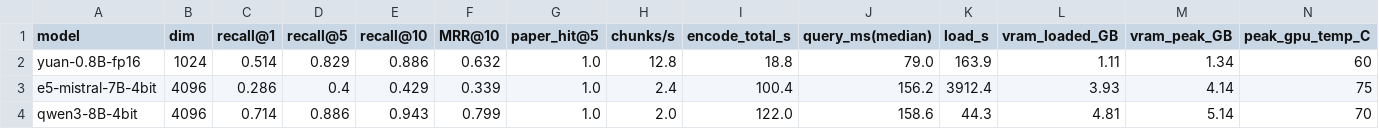
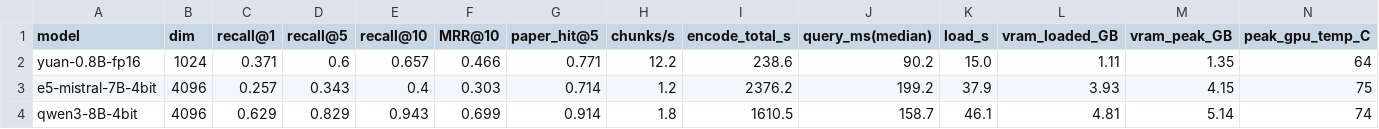
Before and after one commit to riddhimajaiswal18/rag-eval, a CSV file: evals/embeddings/results.csv, drawn as a sheet.

```diff
--- a/evals/embeddings/results.csv
+++ b/evals/embeddings/results.csv
@@ -1,4 +1,4 @@
 model,dim,recall@1,recall@5,recall@10,MRR@10,paper_hit@5,chunks/s,encode_total_s,query_ms(median),load_s,vram_loaded_GB,vram_peak_GB,peak_gpu_temp_C
-yuan-0.8B-fp16,1024,0.514,0.829,0.886,0.632,1.0,12.8,18.8,79.0,163.9,1.11,1.34,60
-e5-mistral-7B-4bit,4096,0.286,0.4,0.429,0.339,1.0,2.4,100.4,156.2,3912.4,3.93,4.14,75
-qwen3-8B-4bit,4096,0.714,0.886,0.943,0.799,1.0,2.0,122.0,158.6,44.3,4.81,5.14,70
+yuan-0.8B-fp16,1024,0.371,0.6,0.657,0.466,0.771,12.2,238.6,90.2,15.0,1.11,1.35,64
+e5-mistral-7B-4bit,4096,0.257,0.343,0.4,0.303,0.714,1.2,2376.2,199.2,37.9,3.93,4.15,75
+qwen3-8B-4bit,4096,0.629,0.829,0.943,0.699,0.914,1.8,1610.5,158.7,46.1,4.81,5.14,74
```
Also changed, not shown: evals/embeddings/ranks.csv, evals/embeddings/results_v2.csv, 35 other files.
